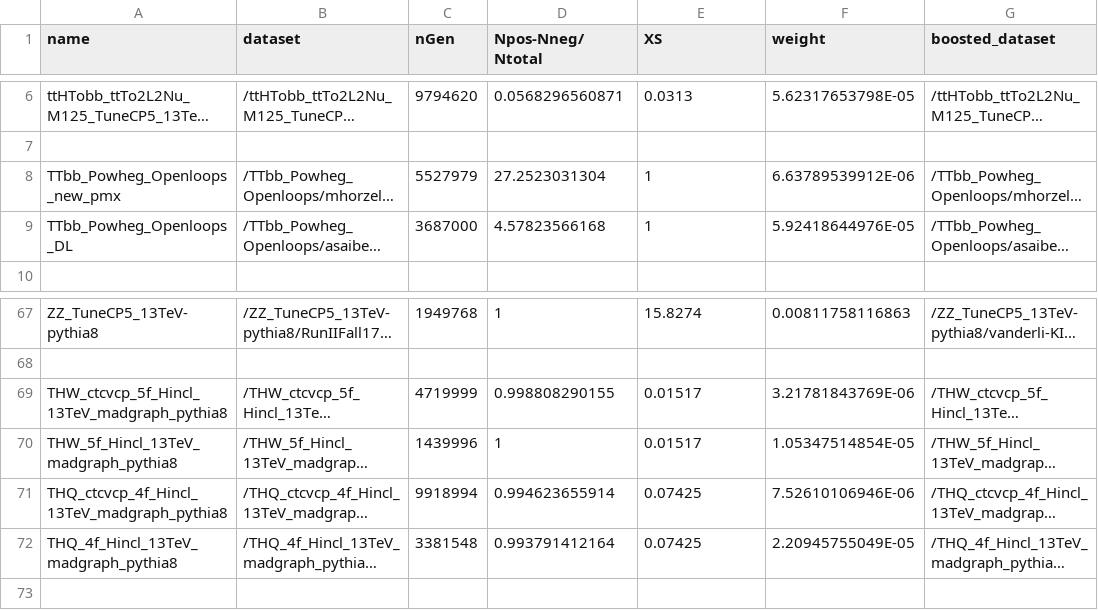
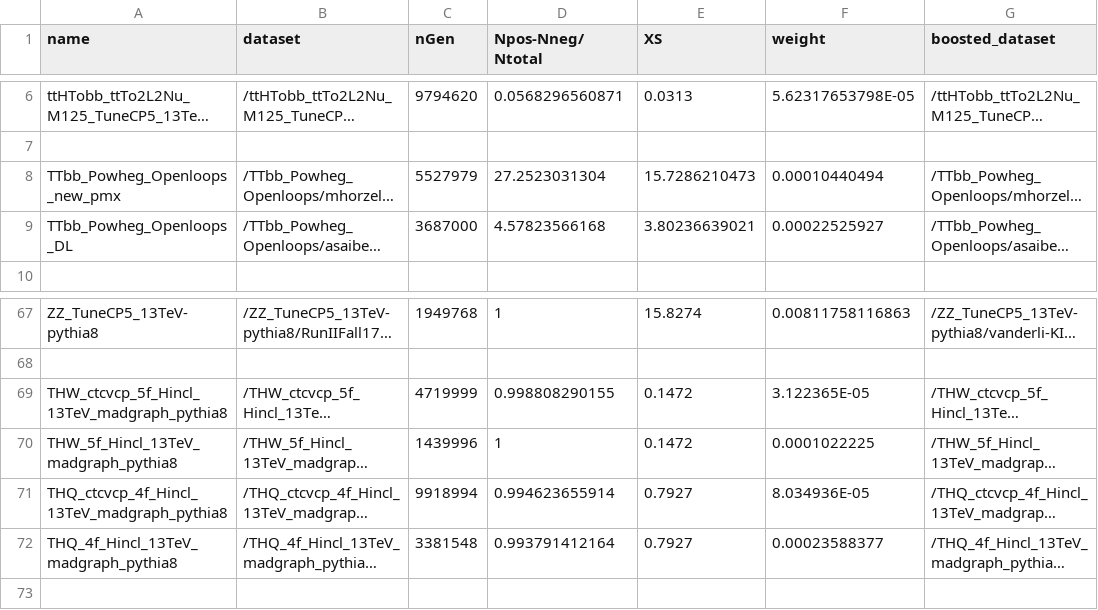
Before and after one commit to kit-cn-cms/BoostedAnalyzer_runscripts_NAF, a CSV file: samplelists/ttH_legacy_samples_2017.csv, drawn as a sheet; only a part is shown, gaps mark what is left out; long unchanged cells end in …; the diff names each change by its address in the sheet, - before the commit and + after, or states it on an @@ line.

Commit message:
XS updates

```diff
--- a/samplelists/ttH_legacy_samples_2017.csv
+++ b/samplelists/ttH_legacy_samples_2017.csv
-E8 (XS): 1
+E8 (XS): 15.7286210473
-F8 (weight): 6.63789539912E-06
+F8 (weight): 0.00010440494
-E9 (XS): 1
+E9 (XS): 3.80236639021
-F9 (weight): 5.92418644976E-05
+F9 (weight): 0.00022525927
-E69:E70 (XS): 0.01517
+E69:E70 (XS): 0.1472
-F69 (weight): 3.21781843769E-06
+F69 (weight): 3.122365E-05
-F70 (weight): 1.05347514854E-05
+F70 (weight): 0.0001022225
-E71:E72 (XS): 0.07425
+E71:E72 (XS): 0.7927
-F71 (weight): 7.52610106946E-06
+F71 (weight): 8.034936E-05
-F72 (weight): 2.20945755049E-05
+F72 (weight): 0.00023588377
```
